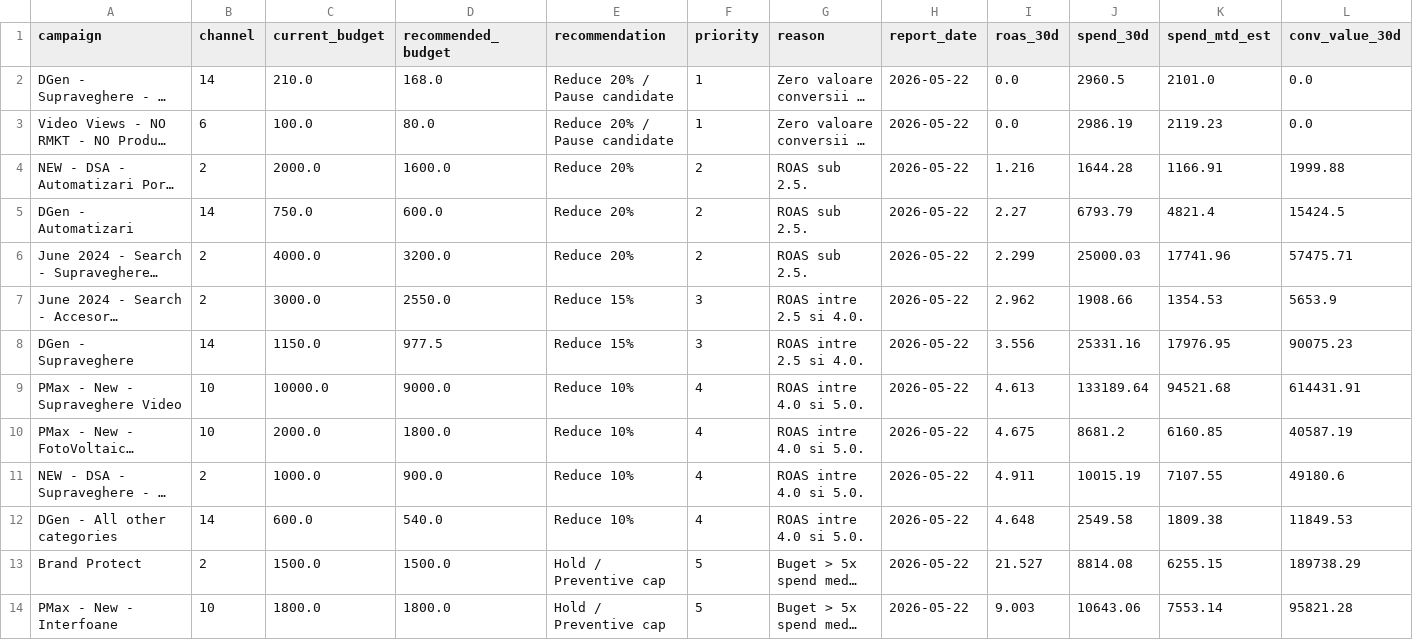
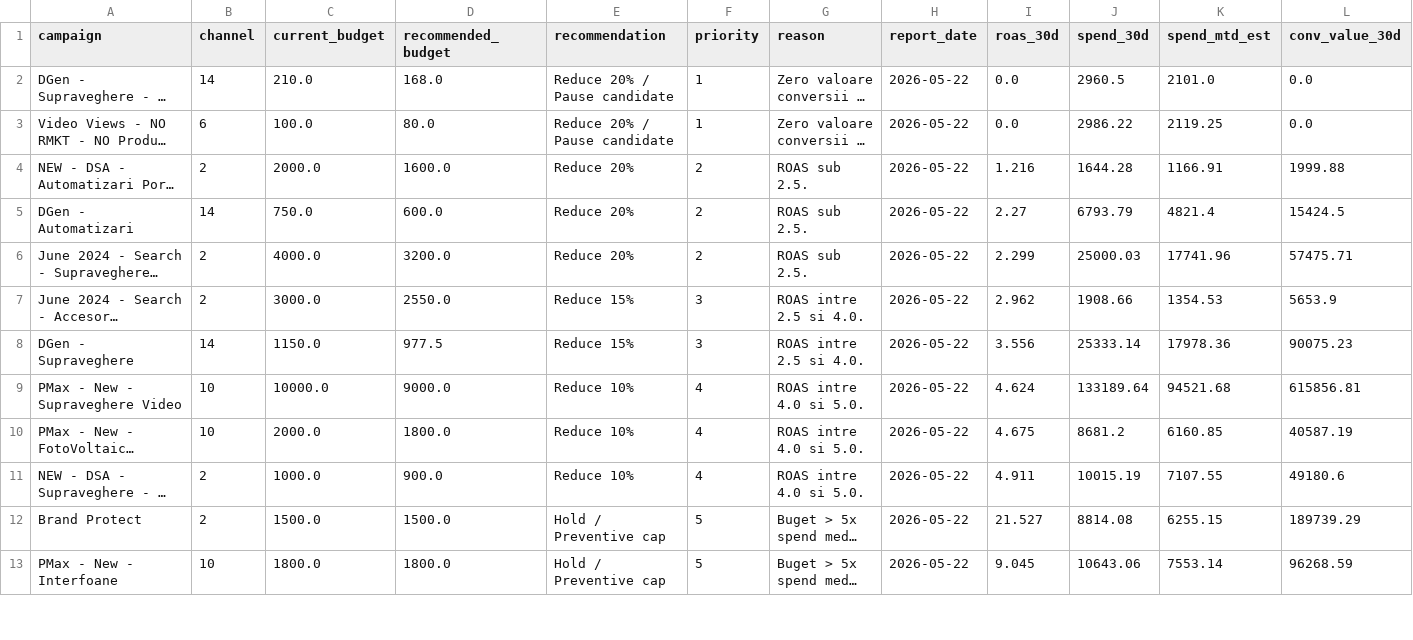
Before and after one commit to attilabirtha/a2t.ro, a CSV file: data/output/campaign_recommendations.csv, drawn as a sheet; only a part is shown; long unchanged cells end in …; removed rows and columns are numbered as before the commit, all else as after; the diff covers the shown part only; the diff names each change by its address in the sheet, - before the commit and + after, or states it on an @@ line.

```diff
--- a/data/output/campaign_recommendations.csv
+++ b/data/output/campaign_recommendations.csv
-J3 (spend_30d): 2986.19
+J3 (spend_30d): 2986.22
-K3 (spend_mtd_est): 2119.23
+K3 (spend_mtd_est): 2119.25
-J8 (spend_30d): 25331.16
+J8 (spend_30d): 25333.14
-K8 (spend_mtd_est): 17976.95
+K8 (spend_mtd_est): 17978.36
-I9 (roas_30d): 4.613
+I9 (roas_30d): 4.624
-L9 (conv_value_30d): 614431.91
+L9 (conv_value_30d): 615856.81
-row 12: DGen - All other categories | 14 | 600.0 | 540.0 | Reduce 10% | 4 | ROAS intre 4.0 si 5.0. | 2026-05-22 | 4.648 | 2549.58 | 1809.38 | 11849.53
-L12 (conv_value_30d): 189738.29
+L12 (conv_value_30d): 189739.29
-I13 (roas_30d): 9.003
+I13 (roas_30d): 9.045
-L13 (conv_value_30d): 95821.28
+L13 (conv_value_30d): 96268.59
```
Also changed, not shown: 1 added row and 24 edited cells elsewhere in this file, data/output/category_summary.csv, data/output/daily_pacing.csv, 7 other files.
